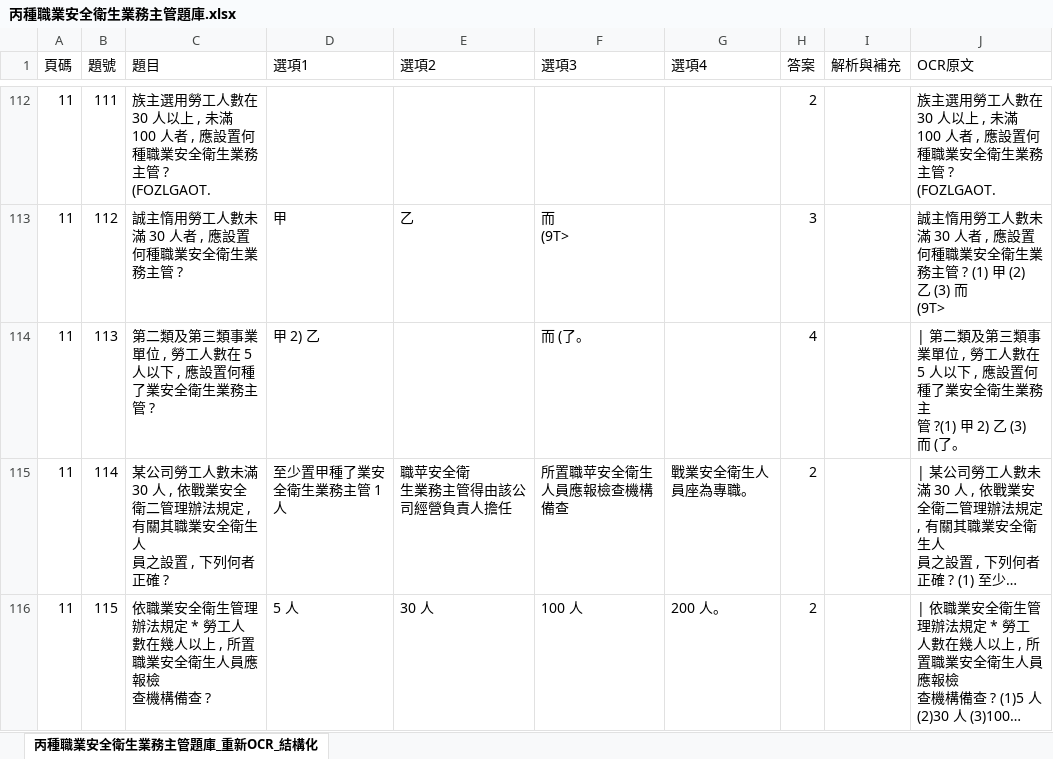
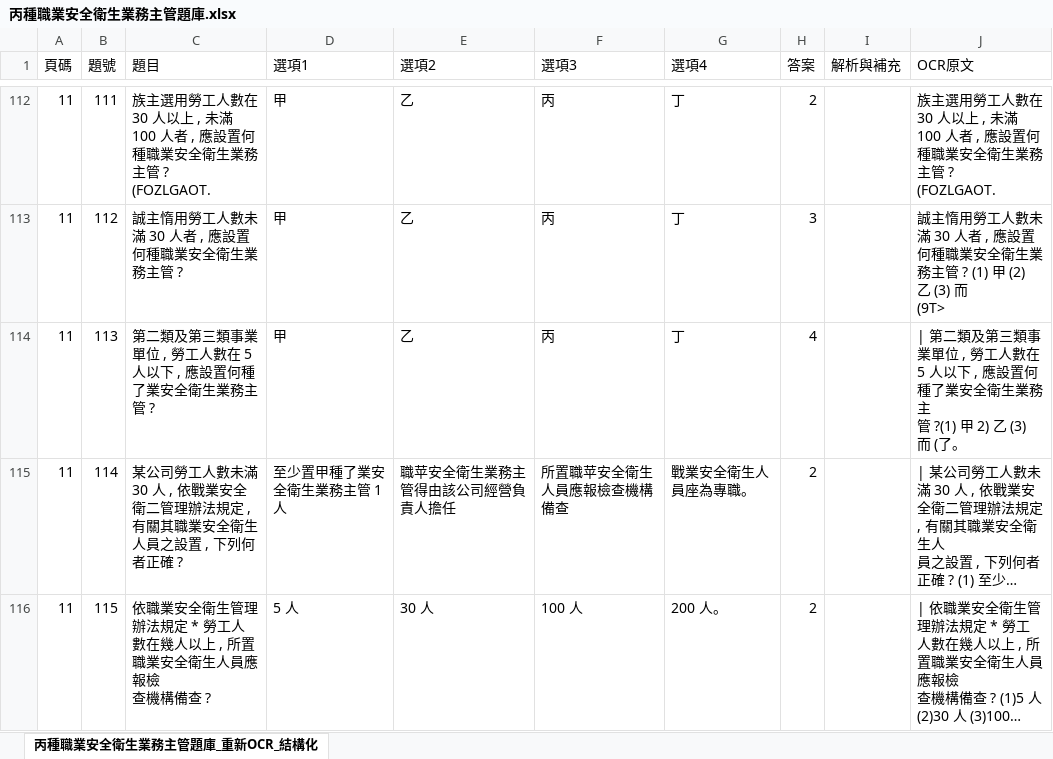
Before and after one commit to drher/drher.github.io, an Excel workbook: salf/丙種職業安全衛生業務主管題庫.xlsx, sheet 丙種職業安全衛生業務主管題庫_重新OCR_結構化, drawn as a sheet; only a part is shown, gaps mark what is left out; long unchanged cells end in …; values as stored, in another font and other column widths than the file's, no borders; ↵ is a line break in a cell; the diff covers the shown part only; the diff names each change by its address in the sheet, - before the commit and + after, or states it on an @@ line.

```diff
--- a/salf/丙種職業安全衛生業務主管題庫.xlsx (sheet 丙種職業安全衛生業務主管題庫_重新OCR_結構化)
+++ b/salf/丙種職業安全衛生業務主管題庫.xlsx (sheet 丙種職業安全衛生業務主管題庫_重新OCR_結構化)
-D112 (選項1): (empty)
+D112 (選項1): 甲
-E112 (選項2): (empty)
+E112 (選項2): 乙
-F112 (選項3): (empty)
+F112 (選項3): 丙
-G112:G114 (選項4): (empty)
+G112:G114 (選項4): 丁
-F113 (選項3): 而 ↵ (9T>
+F113 (選項3): 丙
-D114 (選項1): 甲 2) 乙
+D114 (選項1): 甲
-E114 (選項2): (empty)
+E114 (選項2): 乙
-F114 (選項3): 而 (了。
+F114 (選項3): 丙
-C115 (題目): …全衛生人 ↵ 員之設置…
+C115 (題目): …全衛生人員之設置…
-E115 (選項2): 職苹安全衛 ↵ 生業務主管得由該公司經營負責人擔任
+E115 (選項2): 職苹安全衛生業務主管得由該公司經營負責人擔任
```
Also changed, not shown: 518 edited cells elsewhere in this sheet.
